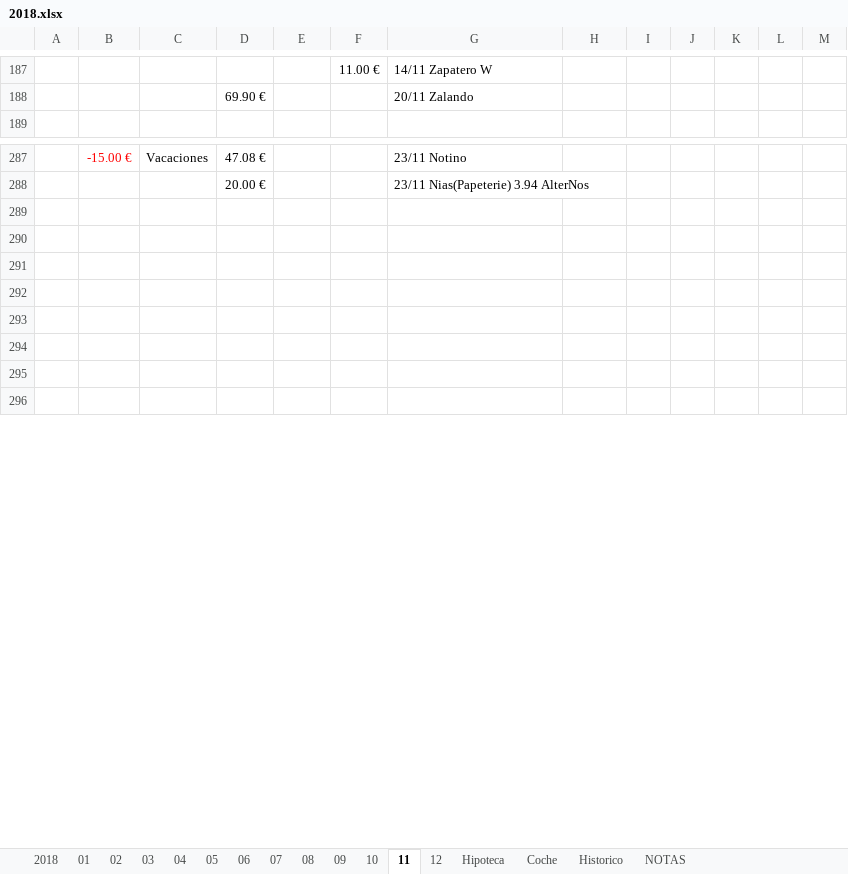
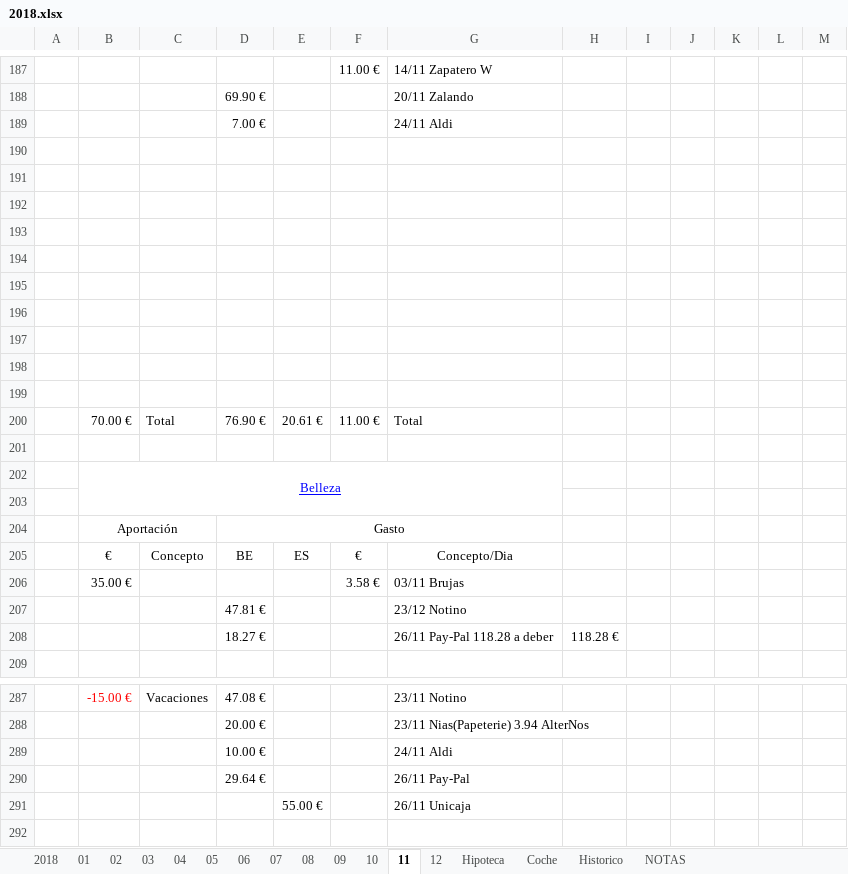
Before and after one commit to mrojassuarez/MRS_Manager, an Excel workbook: 2018/2018.xlsx, sheet 11, drawn as a sheet; only a part is shown, gaps mark what is left out; the shorter side is filled out with more unchanged rows; values as stored, in another font and other column widths than the file's, no borders; the diff covers the shown part only; the diff names each change by its address in the sheet, - before the commit and + after, or states it on an @@ line.

```diff
--- a/2018/2018.xlsx (sheet 11)
+++ b/2018/2018.xlsx (sheet 11)
+row 189:  |  |  | 7.00 € |  |  | 24/11 Aldi
+row 190: (empty)
+row 191: (empty)
+row 192: (empty)
+row 193: (empty)
+row 194: (empty)
+row 195: (empty)
+row 196: (empty)
+row 197: (empty)
+row 198: (empty)
+row 199: (empty)
+row 200:  | 70.00 € | Total | 76.90 € | 20.61 € | 11.00 € | Total
+row 201: (empty)
+row 203: (empty)
+row 208:  |  |  | 18.27 € |  |  | 26/11 Pay-Pal 118.28 a deber | 118.28 €
+row 289:  |  |  | 10.00 € |  |  | 24/11 Aldi
+row 290:  |  |  | 29.64 € |  |  | 26/11 Pay-Pal
+row 291:  |  |  |  | 55.00 € |  | 26/11 Unicaja
```
Also changed, not shown: 3 added rows, 21 removed rows and 9 edited cells elsewhere in this sheet, sheet 2018, 2019/2019.xlsx, Redmine_Manager.xlsx, 1 other file.
